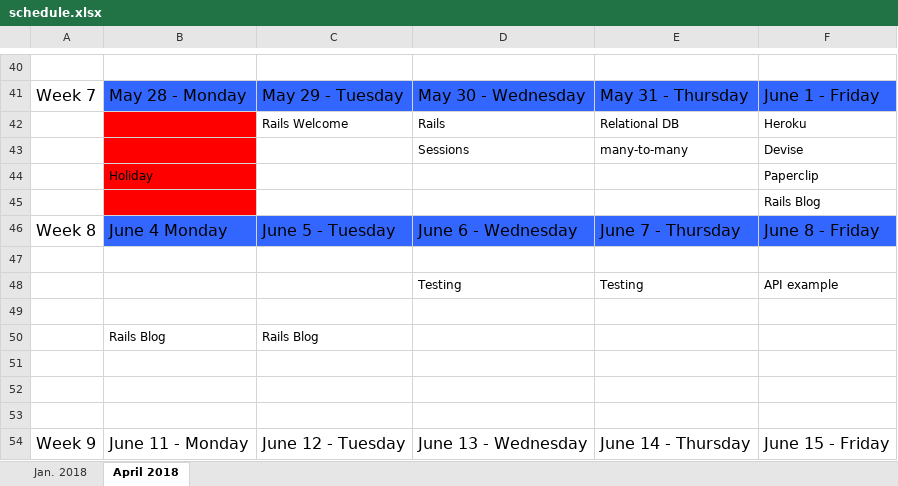
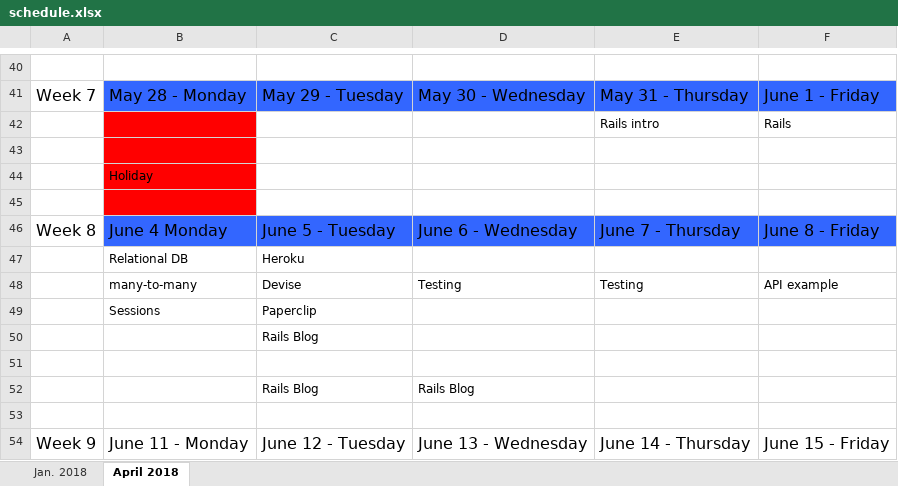
Before and after one commit to OggiDanailov/class_January_2018, an Excel workbook: schedule.xlsx, sheet April 2018, drawn as a sheet; only a part is shown, gaps mark what is left out; values as stored, in another font and other column widths than the file's, no borders; removed rows and columns are numbered as before the commit, all else as after; the diff names each change by its address in the sheet, - before the commit and + after, or states it on an @@ line.

Commit message:
schedule updated

```diff
--- a/schedule.xlsx (sheet April 2018)
+++ b/schedule.xlsx (sheet April 2018)
-row 42:  |  | Rails Welcome | Rails | Relational DB | Heroku
-row 43:  |  |  | Sessions | many-to-many | Devise
+row 42:  |  |  |  | Rails intro | Rails
-row 43:  | Holiday |  |  |  | Paperclip
+row 43: (empty)
+row 44:  | Holiday
-F45: Rails Blog
+F45: (empty)
+row 47:  | Relational DB | Heroku
+row 48:  | many-to-many | Devise | Testing | Testing | API example
+row 49:  | Sessions | Paperclip
+row 50:  |  | Rails Blog
-row 48:  |  |  | Testing | Testing | API example
-row 52: (empty)
+row 52:  |  | Rails Blog | Rails Blog
-row 50:  | Rails Blog | Rails Blog
-row 51: (empty)
-row 52: (empty)
```
Also changed, not shown: 1 other file.
